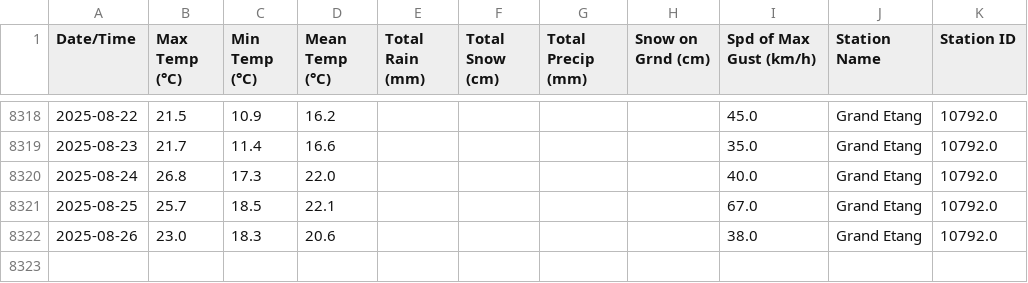
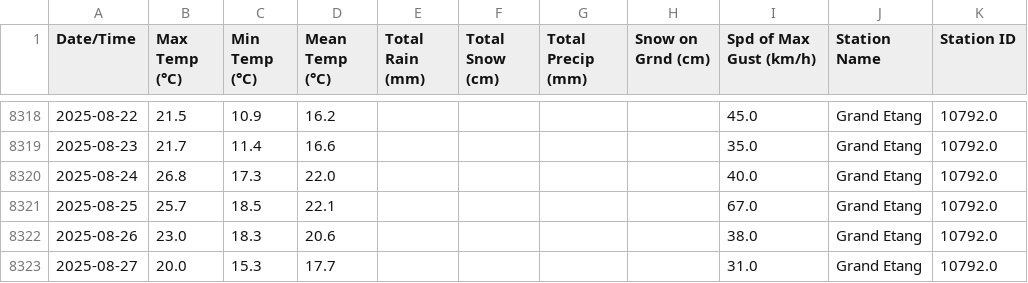
Before and after one commit to robertgwx/atl-climate-viewer, a CSV file: climate_data/NS/Grand Etang_daily_data.csv, drawn as a sheet; only a part is shown, gaps mark what is left out.

```diff
--- a/climate_data/NS/Grand Etang_daily_data.csv
+++ b/climate_data/NS/Grand Etang_daily_data.csv
@@ -8322 +8322,2 @@ Date/Time,Max Temp (°C),Min Temp (°C),Mean Temp (°C),Total Rain (mm),Total Sn
 2025-08-26,23.0,18.3,20.6,,,,,38.0,Grand Etang,10792.0
+2025-08-27,20.0,15.3,17.7,,,,,31.0,Grand Etang,10792.0
```
Also changed, not shown: climate_data/NL/Mary's Harbour_daily_data.csv, climate_data/NL/Twillingate_daily_data.csv, 45 other files.
